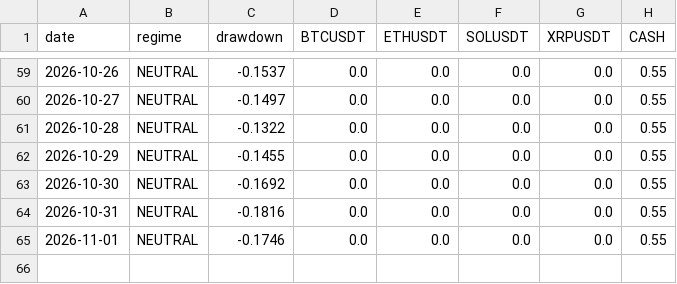
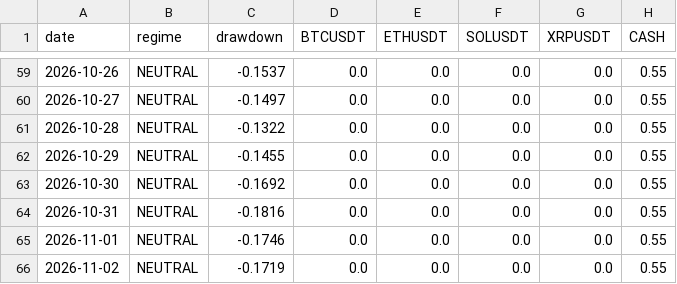
Before and after one commit to fracfrancesco-prog/crypto-paper-trading, a CSV file: paper_trading_log.csv, drawn as a sheet; only a part is shown, gaps mark what is left out.

```diff
--- a/paper_trading_log.csv
+++ b/paper_trading_log.csv
@@ -65 +65,2 @@ date,regime,drawdown,BTCUSDT,ETHUSDT,SOLUSDT,XRPUSDT,CASH
 2026-11-01,NEUTRAL,-0.1746,0.0,0.0,0.0,0.0,0.55
+2026-11-02,NEUTRAL,-0.1719,0.0,0.0,0.0,0.0,0.55
```
